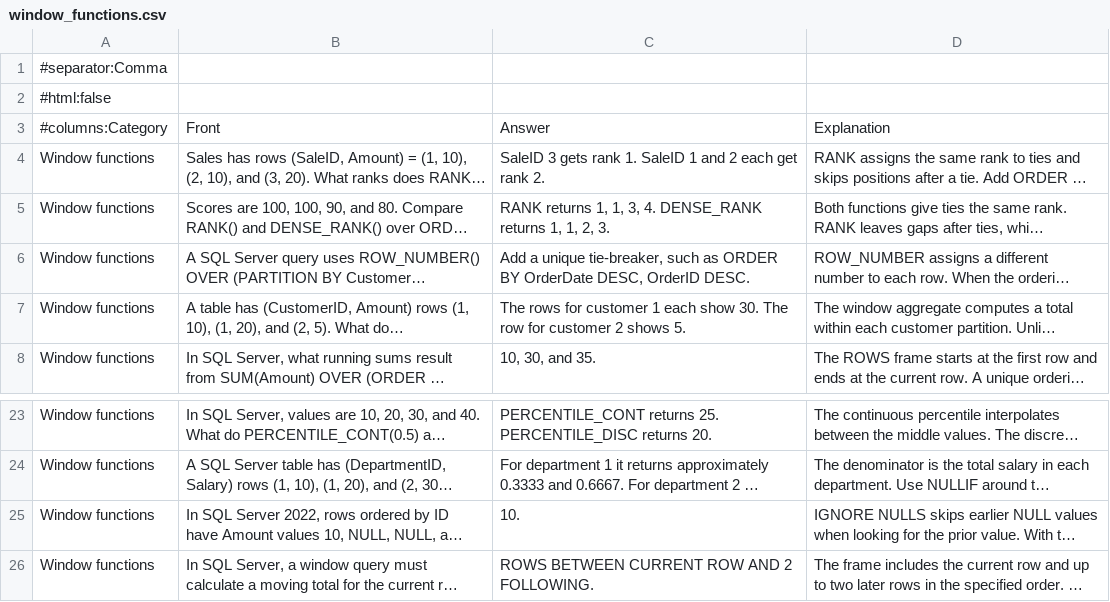
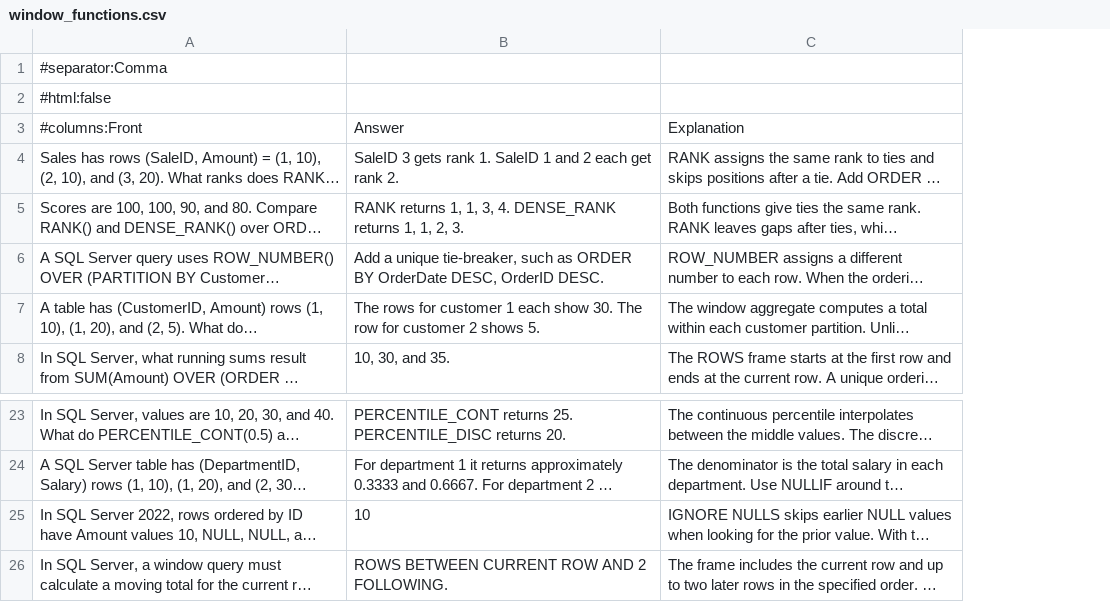
Before and after one commit to timstoner/study-cards, a CSV file: dp800/window_functions.csv, drawn as a sheet; only a part is shown, gaps mark what is left out; long unchanged cells end in …; removed rows and columns are numbered as before the commit, all else as after; the diff names each change by its address in the sheet, - before the commit and + after, or states it on an @@ line.

```diff
--- a/dp800/window_functions.csv
+++ b/dp800/window_functions.csv
-column A, rows 1-8: #separator:Comma | #html:false | #columns:Category | Window functions | Window functions | Window functions | Window functions | Window functions; rows 23-26: all Window functions
-A1: (empty)
+A1: #separator:Comma
-A2: (empty)
+A2: #html:false
-A3: Front
+A3: #columns:Front
-B25: 10.
+B25: 10
```
Also changed, not shown: dp800/aggregate_functions.csv, dp800/data_types.csv.
